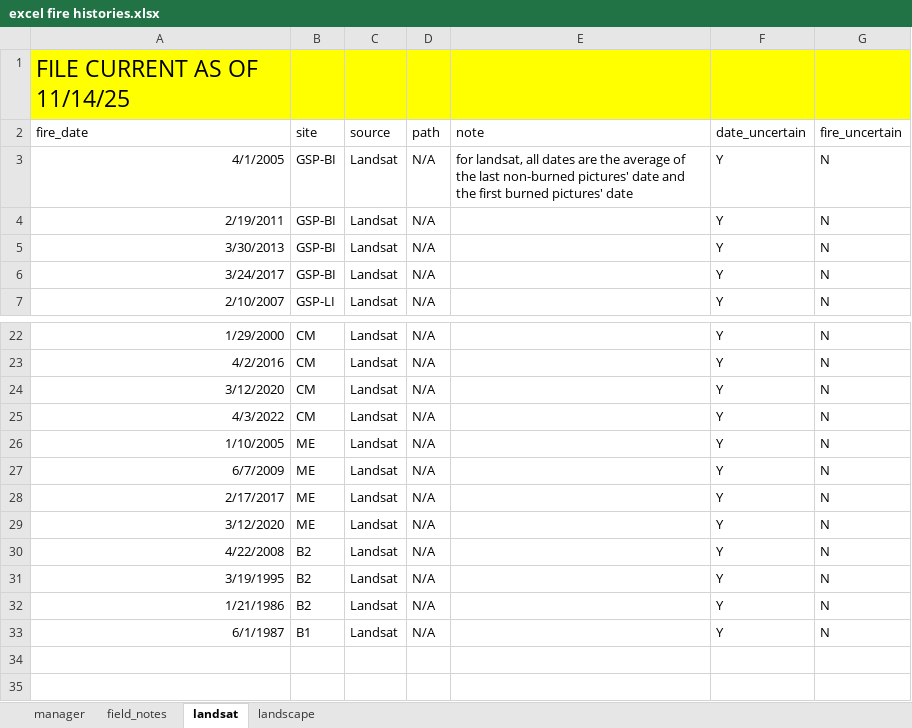
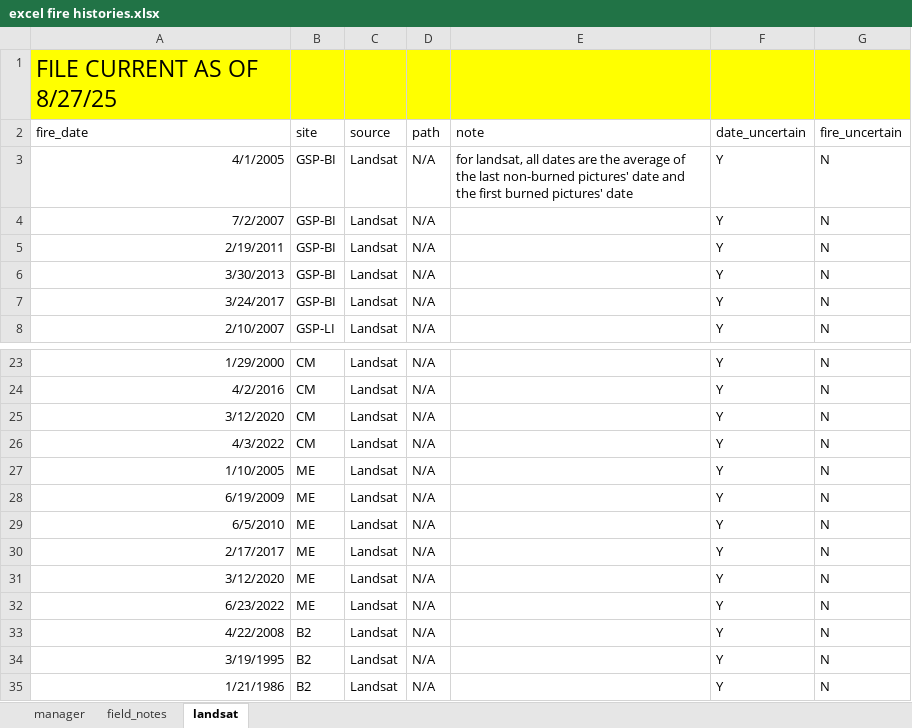
Before and after one commit to zyao78/zyao78VFTcode, an Excel workbook: Legacy effect/raw-data/VFT fire history/excel fire histories.xlsx, sheet landsat, drawn as a sheet; only a part is shown, gaps mark what is left out; the shorter side is filled out with more unchanged rows; values as stored, in another font and other column widths than the file's, no borders; addresses are those after the commit; the diff names each change by its address in the sheet, - before the commit and + after, or states it on an @@ line.

```diff
--- a/Legacy effect/raw-data/VFT fire history/excel fire histories.xlsx (sheet landsat)
+++ b/Legacy effect/raw-data/VFT fire history/excel fire histories.xlsx (sheet landsat)
-sheet tab: landscape
-A1 (fire_date): FILE CURRENT AS OF 11/14/25
+A1 (fire_date): FILE CURRENT AS OF 8/27/25
+row 4: 7/2/2007 | GSP-BI | Landsat | N/A |  | Y | N
-A28 (fire_date): 6/7/2009
+A28 (fire_date): 6/19/2009
+row 29: 6/5/2010 | ME | Landsat | N/A |  | Y | N
+row 32: 6/23/2022 | ME | Landsat | N/A |  | Y | N
```
Also changed, not shown: sheet manager, 30 other files.
